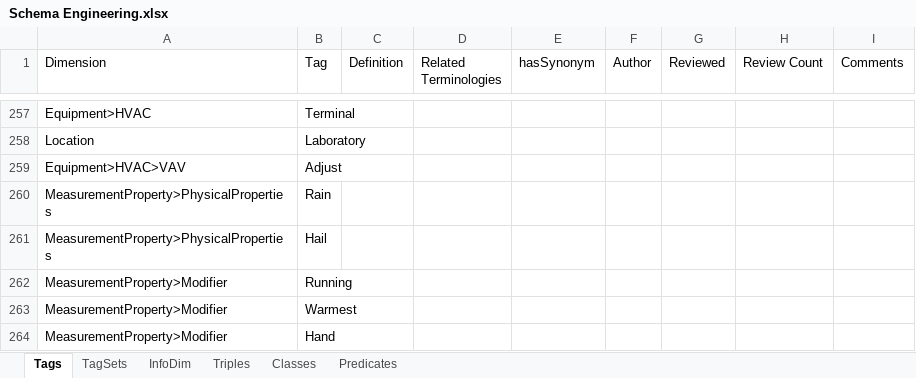
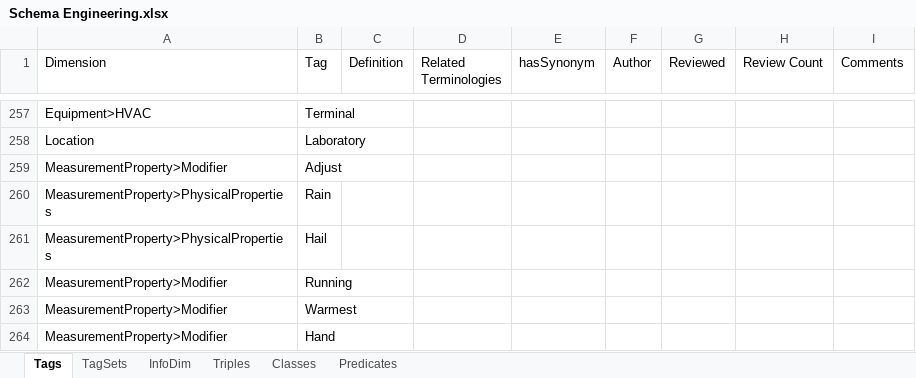
Before and after one commit to aslakjohansen/GroundTruth-1, an Excel workbook: BuildingSchema/Schema Engineering.xlsx, sheet Tags, drawn as a sheet; only a part is shown, gaps mark what is left out; values as stored, in another font and other column widths than the file's, no borders; charts and pictures not drawn; the diff names each change by its address in the sheet, - before the commit and + after, or states it on an @@ line.

```diff
--- a/BuildingSchema/Schema Engineering.xlsx (sheet Tags)
+++ b/BuildingSchema/Schema Engineering.xlsx (sheet Tags)
-A259 (Dimension): Equipment>HVAC>VAV
+A259 (Dimension): MeasurementProperty>Modifier
```
Also changed, not shown: sheet TagSets, 3 other files.
